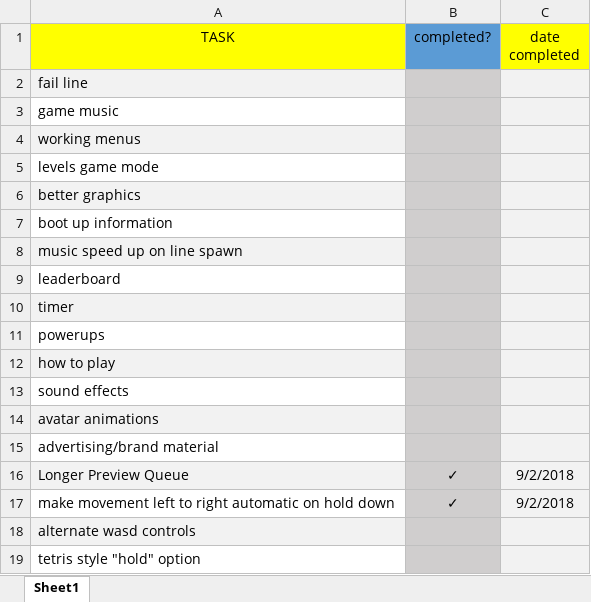
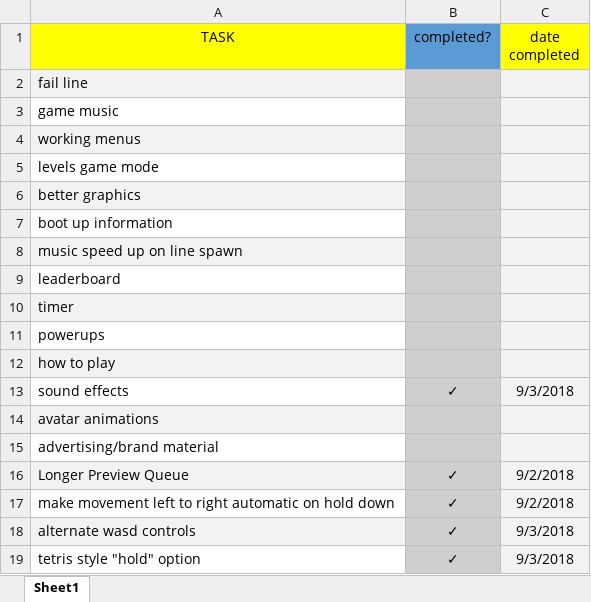
Before and after one commit to DevQuay/Collab2, an Excel workbook: To-Do List.xlsx, sheet Sheet1, drawn as a sheet; values as stored, in another font and other column widths than the file's, no borders; the diff names each change by its address in the sheet, - before the commit and + after, or states it on an @@ line.

Commit message:
03/09/18
+Updated ToDo List

```diff
--- a/To-Do List.xlsx (sheet Sheet1)
+++ b/To-Do List.xlsx (sheet Sheet1)
-B13 (completed?): (empty)
+B13 (completed?): ✓
-C13 (date completed): (empty)
+C13 (date completed): 9/3/2018
-B18:B19 (completed?): (empty)
+B18:B19 (completed?): ✓
-C18:C19 (date completed): (empty)
+C18:C19 (date completed): 9/3/2018
```
